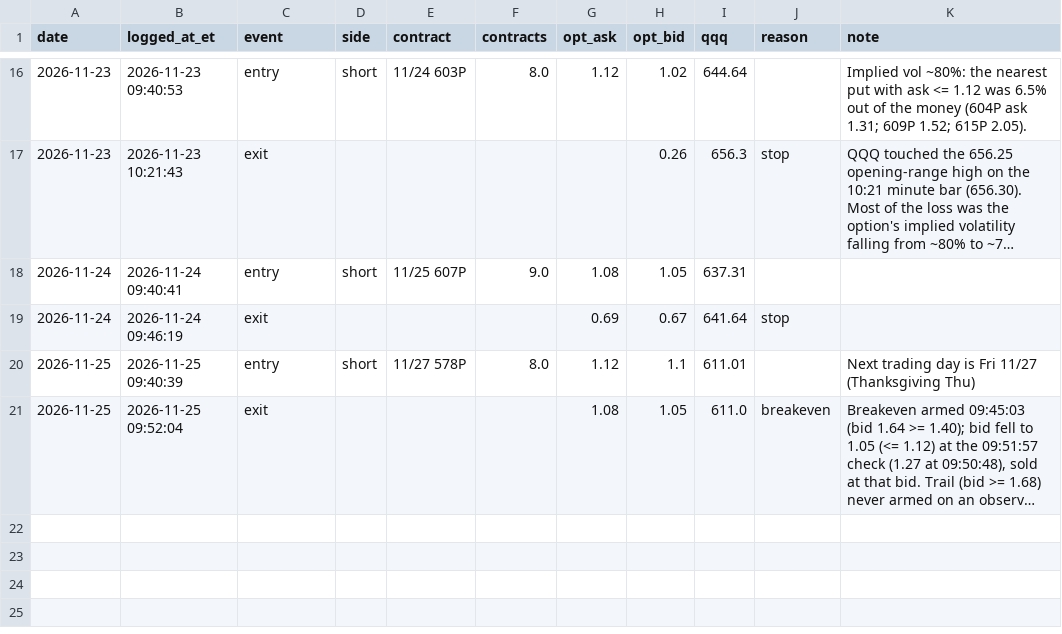
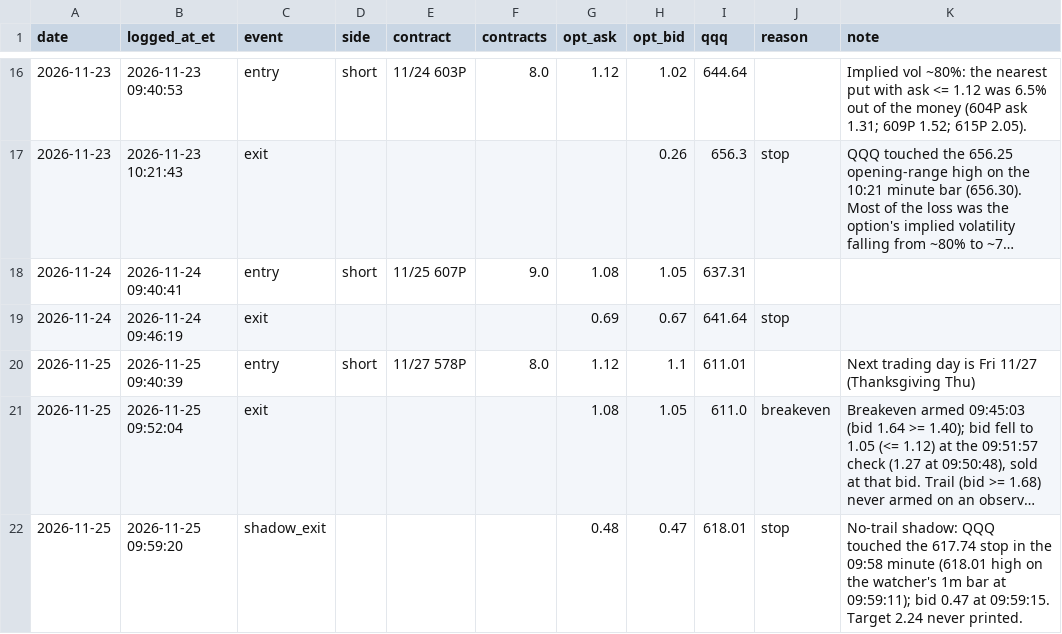
Before and after one commit to DeadSeagul/Robinhood, a CSV file: research/realtime_paper.csv, drawn as a sheet; only a part is shown, gaps mark what is left out; long unchanged cells end in …; the diff names each change by its address in the sheet, - before the commit and + after, or states it on an @@ line.

```diff
--- a/research/realtime_paper.csv
+++ b/research/realtime_paper.csv
+row 22: 2026-11-25 | 2026-11-25 09:59:20 | shadow_exit |  |  |  | 0.48 | 0.47 | 618.01 | stop | No-trail shadow: QQQ touched the 617.74 stop in the 09:58 minute (618.01 high on the watcher's 1m bar at 09:59:11); bid 0.47 at 09:59:15. Target 2.24 never printed.
```
